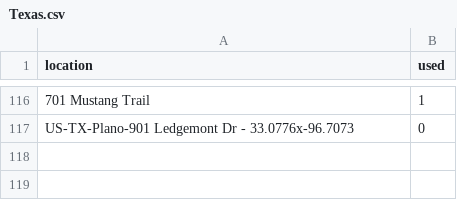
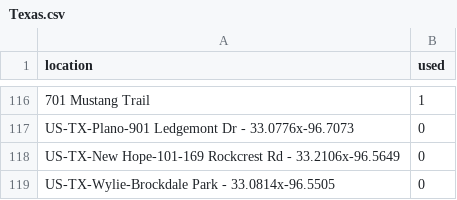
Before and after one commit to mhsundstrom/pcook-sightings, a CSV file: data/locations/Texas.csv, drawn as a sheet; only a part is shown, gaps mark what is left out; the diff names each change by its address in the sheet, - before the commit and + after, or states it on an @@ line.

```diff
--- a/data/locations/Texas.csv
+++ b/data/locations/Texas.csv
+row 118: US-TX-New Hope-101-169 Rockcrest Rd - 33.2106x-96.5649 | 0
+row 119: US-TX-Wylie-Brockdale Park - 33.0814x-96.5505 | 0
```
Also changed, not shown: data/ebird_app.csv, 2 other files.
